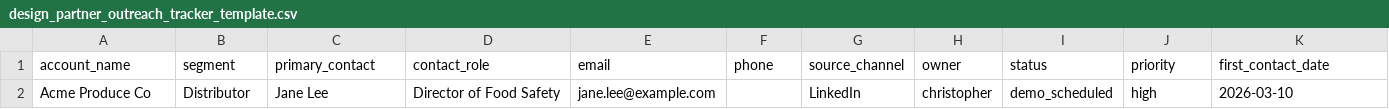
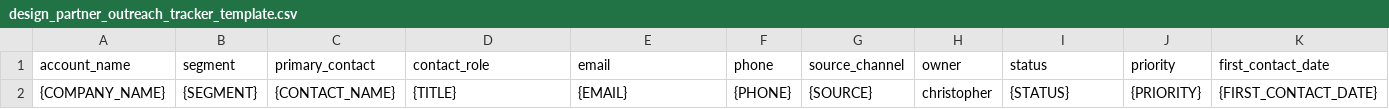
Before and after one commit to regengine/RegEngine, a CSV file: sales/design_partner_outreach_tracker_template.csv, drawn as a sheet; only a part is shown; removed rows and columns are numbered as before the commit, all else as after; rows hold the shown columns only; the diff names each change by its address in the sheet, - before the commit and + after, or states it on an @@ line.

```diff
--- a/sales/design_partner_outreach_tracker_template.csv
+++ b/sales/design_partner_outreach_tracker_template.csv
-row 2: Acme Produce Co | Distributor | Jane Lee | Director of Food Safety | jane.lee@example.com |  | LinkedIn | christopher | demo_scheduled | high | 2026-03-10
+row 2: {COMPANY_NAME} | {SEGMENT} | {CONTACT_NAME} | {TITLE} | {EMAIL} | {PHONE} | {SOURCE} | christopher | {STATUS} | {PRIORITY} | {FIRST_CONTACT_DATE}
```
Also changed, not shown: 8 other files.
